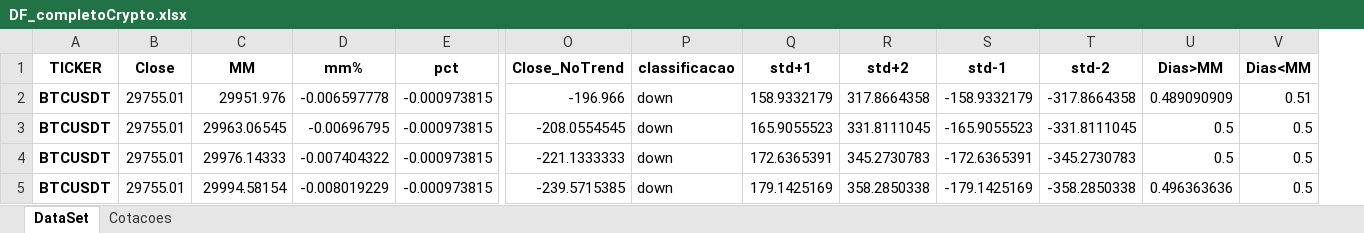
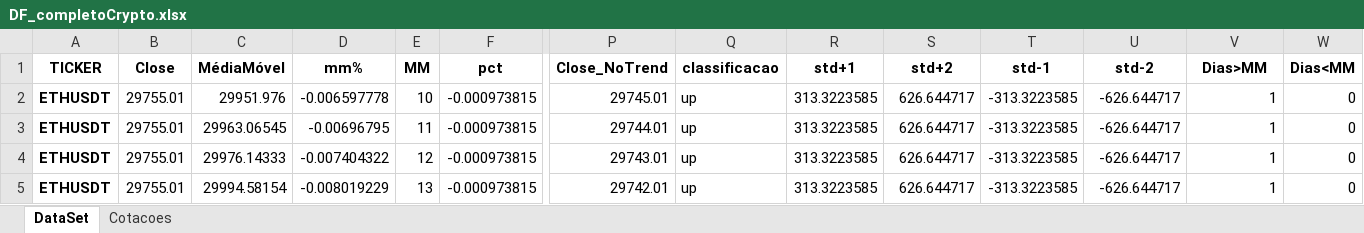
Before and after one commit to diogoraucci/Prototipo_Quant_MM, an Excel workbook: DF_completoCrypto.xlsx, sheet DataSet, drawn as a sheet; only a part is shown, gaps mark what is left out; values as stored, in another font and other column widths than the file's, no borders; addresses are those after the commit; the diff covers the shown part only; the diff names each change by its address in the sheet, - before the commit and + after, or states it on an @@ line.

Commit message:
Atualização de arquivo

```diff
--- a/DF_completoCrypto.xlsx (sheet DataSet)
+++ b/DF_completoCrypto.xlsx (sheet DataSet)
+column E (MM), rows 2-5: 10 | 11 | 12 | 13
-C1: MM
+C1: MédiaMóvel
-A2:A5 (TICKER): BTCUSDT
+A2:A5 (TICKER): ETHUSDT
-P2 (Close_NoTrend): -196.966
+P2 (Close_NoTrend): 29745.01
-Q2:Q5 (classificacao): down
+Q2:Q5 (classificacao): up
-R2 (std+1): 158.9332179
+R2 (std+1): 313.3223585
-S2 (std+2): 317.8664358
+S2 (std+2): 626.644717
-T2 (std-1): -158.9332179
+T2 (std-1): -313.3223585
-U2 (std-2): -317.8664358
+U2 (std-2): -626.644717
-V2 (Dias>MM): 0.489090909
+V2 (Dias>MM): 1
-W2 (Dias<MM): 0.51
+W2 (Dias<MM): 0
-P3 (Close_NoTrend): -208.0554545
+P3 (Close_NoTrend): 29744.01
-R3 (std+1): 165.9055523
+R3 (std+1): 313.3223585
-S3 (std+2): 331.8111045
+S3 (std+2): 626.644717
-T3 (std-1): -165.9055523
+T3 (std-1): -313.3223585
-U3 (std-2): -331.8111045
+U3 (std-2): -626.644717
-V3:V4 (Dias>MM): 0.5
+V3:V4 (Dias>MM): 1
-W3:W5 (Dias<MM): 0.5
+W3:W5 (Dias<MM): 0
-P4 (Close_NoTrend): -221.1333333
+P4 (Close_NoTrend): 29743.01
-R4 (std+1): 172.6365391
+R4 (std+1): 313.3223585
-S4 (std+2): 345.2730783
+S4 (std+2): 626.644717
-T4 (std-1): -172.6365391
+T4 (std-1): -313.3223585
-U4 (std-2): -345.2730783
+U4 (std-2): -626.644717
-P5 (Close_NoTrend): -239.5715385
+P5 (Close_NoTrend): 29742.01
-R5 (std+1): 179.1425169
+R5 (std+1): 313.3223585
-S5 (std+2): 358.2850338
+S5 (std+2): 626.644717
-T5 (std-1): -179.1425169
+T5 (std-1): -313.3223585
-U5 (std-2): -358.2850338
+U5 (std-2): -626.644717
-V5 (Dias>MM): 0.496363636
+V5 (Dias>MM): 1
```
Also changed, not shown: 162 edited cells elsewhere in this sheet.
